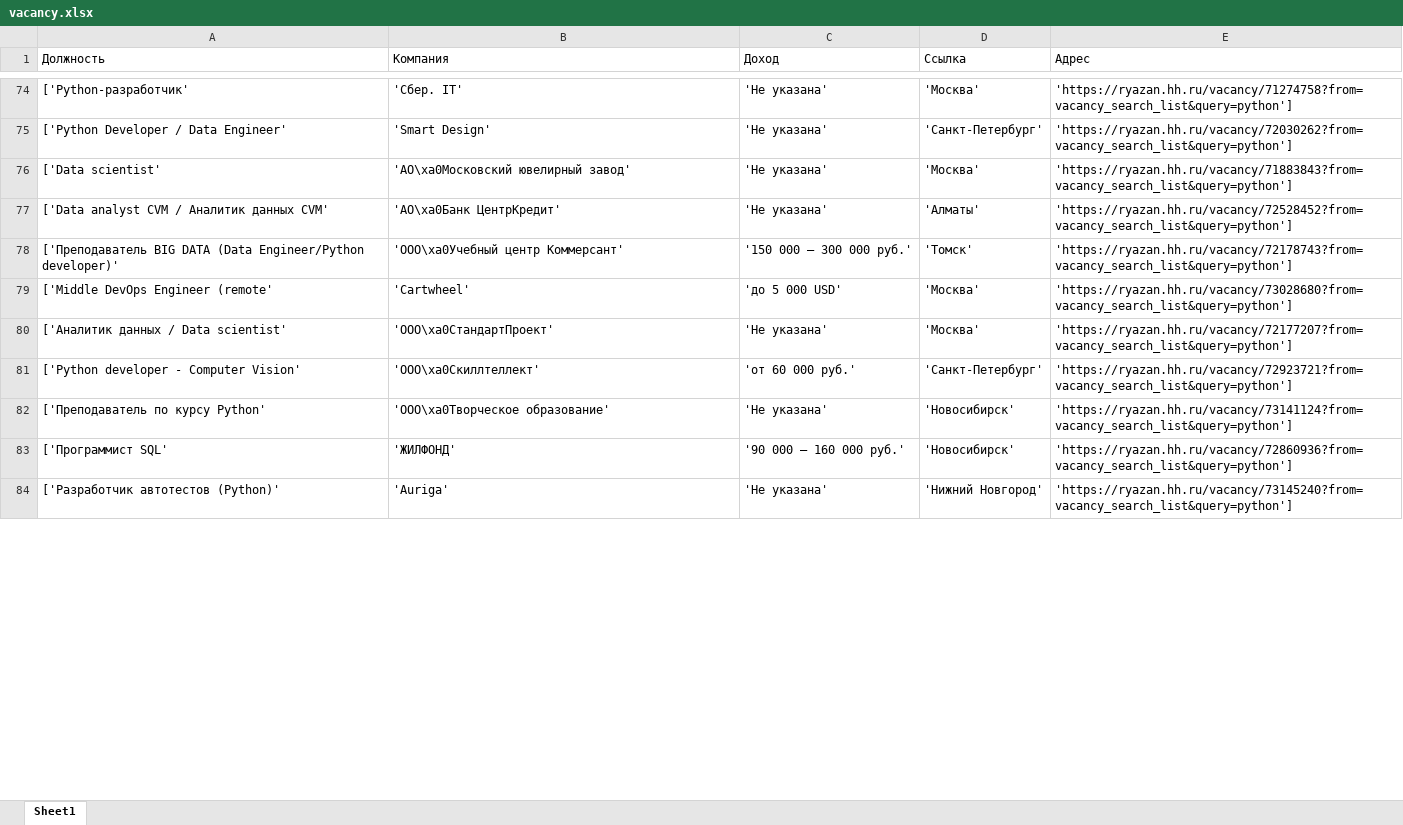
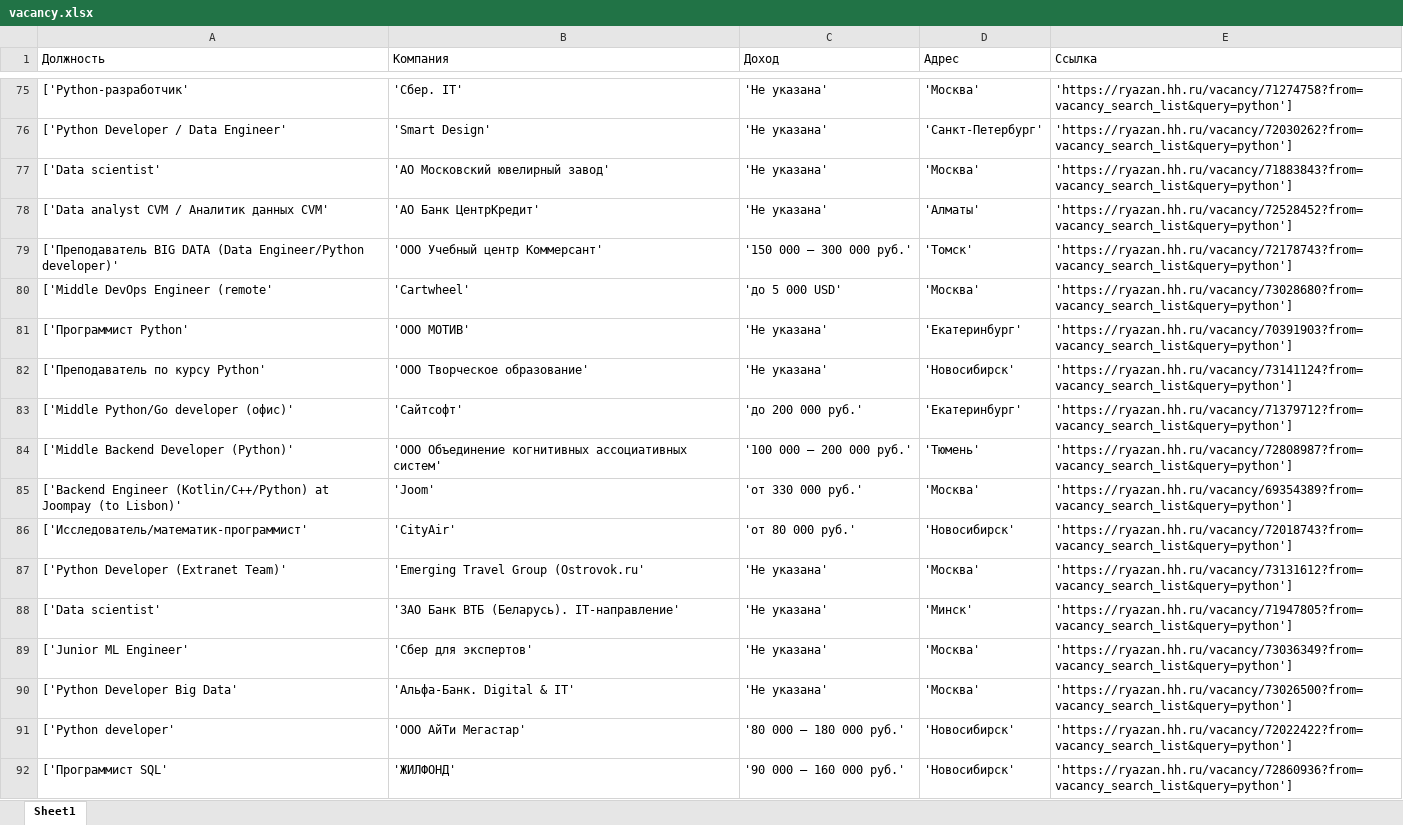
Before and after one commit to Yammazaki/Python-111, an Excel workbook: GroupProject/vacancy.xlsx, sheet Sheet1, drawn as a sheet; only a part is shown, gaps mark what is left out; values as stored, in another font and other column widths than the file's, no borders; removed rows and columns are numbered as before the commit, all else as after; the diff covers the shown part only; the diff names each change by its address in the sheet, - before the commit and + after, or states it on an @@ line.

```diff
--- a/GroupProject/vacancy.xlsx (sheet Sheet1)
+++ b/GroupProject/vacancy.xlsx (sheet Sheet1)
-D1: Ссылка
+D1: Адрес
-E1: Адрес
+E1: Ссылка
-B77 (Компания): 'АО\xa0Московский ювелирный завод'
+B77 (Компания): 'АО Московский ювелирный завод'
-B78 (Компания): 'АО\xa0Банк ЦентрКредит'
+B78 (Компания): 'АО Банк ЦентрКредит'
-B79 (Компания): 'ООО\xa0Учебный центр Коммерсант'
+B79 (Компания): 'ООО Учебный центр Коммерсант'
-row 80: ['Аналитик данных / Data scientist' | 'ООО\xa0СтандартПроект' | 'Не указана' | 'Москва' | 'https://ryazan.hh.ru/vacancy/72177207?from=vacancy_search_list&query=python']
-row 81: ['Python developer - Computer Vision' | 'ООО\xa0Скиллтеллект' | 'от 60 000 руб.' | 'Санкт-Петербург' | 'https://ryazan.hh.ru/vacancy/72923721?from=vacancy_search_list&query=python']
+row 81: ['Программист Python' | 'ООО МОТИВ' | 'Не указана' | 'Екатеринбург' | 'https://ryazan.hh.ru/vacancy/70391903?from=vacancy_search_list&query=python']
-B82 (Компания): 'ООО\xa0Творческое образование'
+B82 (Компания): 'ООО Творческое образование'
@@ row 98 moved to row 83: ['Middle Python/Go developer (офис)' @@
+row 84: ['Middle Backend Developer (Python)' | 'ООО Объединение когнитивных ассоциативных систем' | '100 000 – 200 000 руб.' | 'Тюмень' | 'https://ryazan.hh.ru/vacancy/72808987?from=vacancy_search_list&query=python']
+row 85: ['Backend Engineer (Kotlin/C++/Python) at Joompay (to Lisbon)' | 'Joom' | 'от 330 000 руб.' | 'Москва' | 'https://ryazan.hh.ru/vacancy/69354389?from=vacancy_search_list&query=python']
+row 86: ['Исследователь/математик-программист' | 'CityAir' | 'от 80 000 руб.' | 'Новосибирск' | 'https://ryazan.hh.ru/vacancy/72018743?from=vacancy_search_list&query=python']
+row 87: ['Python Developer (Extranet Team)' | 'Emerging Travel Group (Ostrovok.ru' | 'Не указана' | 'Москва' | 'https://ryazan.hh.ru/vacancy/73131612?from=vacancy_search_list&query=python']
+row 88: ['Data scientist' | 'ЗАО Банк ВТБ (Беларусь). IT-направление' | 'Не указана' | 'Минск' | 'https://ryazan.hh.ru/vacancy/71947805?from=vacancy_search_list&query=python']
@@ row 88 moved to row 89: ['Junior ML Engineer' @@
+row 91: ['Python developer' | 'ООО АйТи Мегастар' | '80 000 – 180 000 руб.' | 'Новосибирск' | 'https://ryazan.hh.ru/vacancy/72022422?from=vacancy_search_list&query=python']
@@ row 84 moved to row 99: ['Разработчик автотестов (Python)' @@
```
Also changed, not shown: 56 added rows, 61 removed rows, 30 moved rows and 100 edited cells elsewhere in this sheet, 4 other files.
